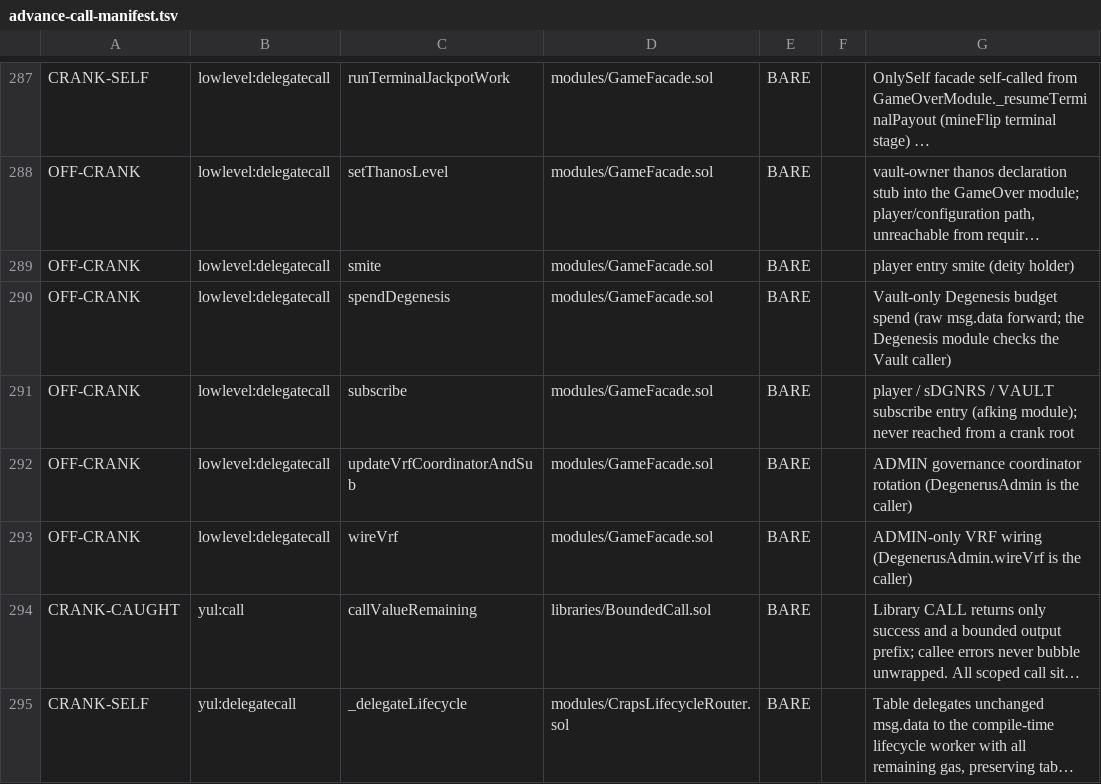
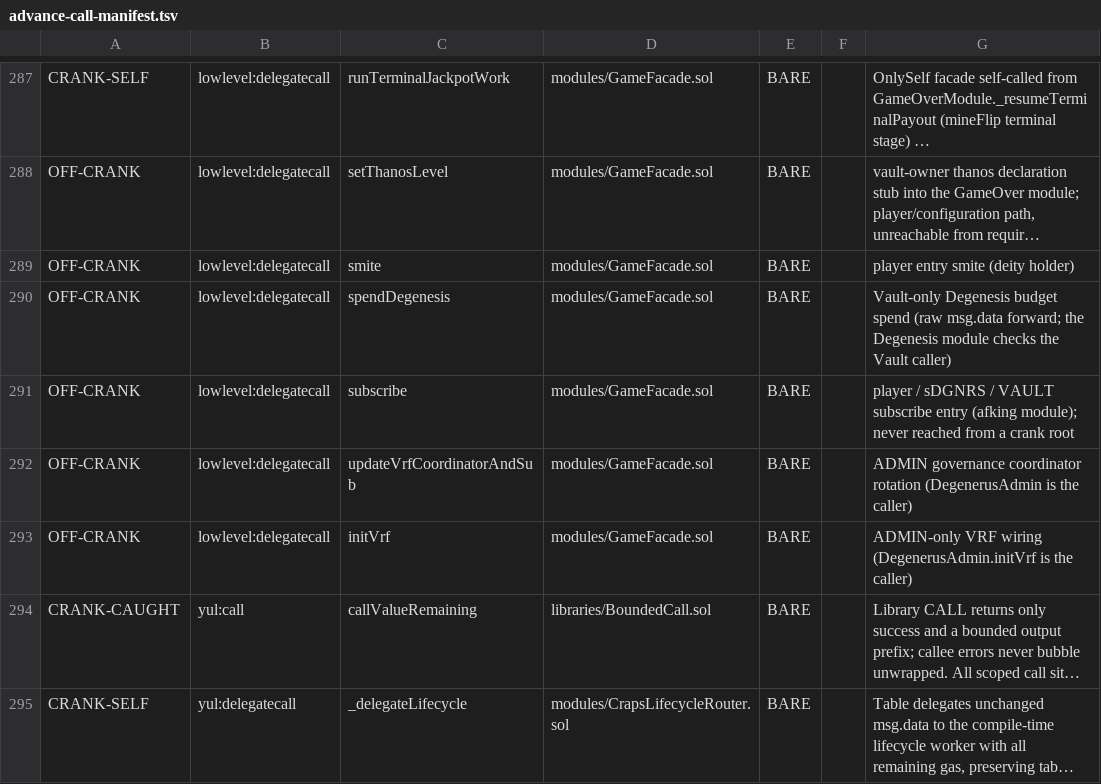
Before and after one commit to PurgeGame/degenerus-protocol, a TSV file: scripts/advance-call-manifest.tsv, drawn as a sheet; only a part is shown, gaps mark what is left out; long unchanged cells end in …; the diff names each change by its address in the sheet, - before the commit and + after, or states it on an @@ line.

```diff
--- a/scripts/advance-call-manifest.tsv
+++ b/scripts/advance-call-manifest.tsv
-C293: wireVrf
+C293: initVrf
-G293: …VRF wiring (DegenerusAdmin.wireVrf is the…
+G293: …VRF wiring (DegenerusAdmin.initVrf is the…
```
Also changed, not shown: scripts/write-owners-manifest.tsv, 16 other files.
